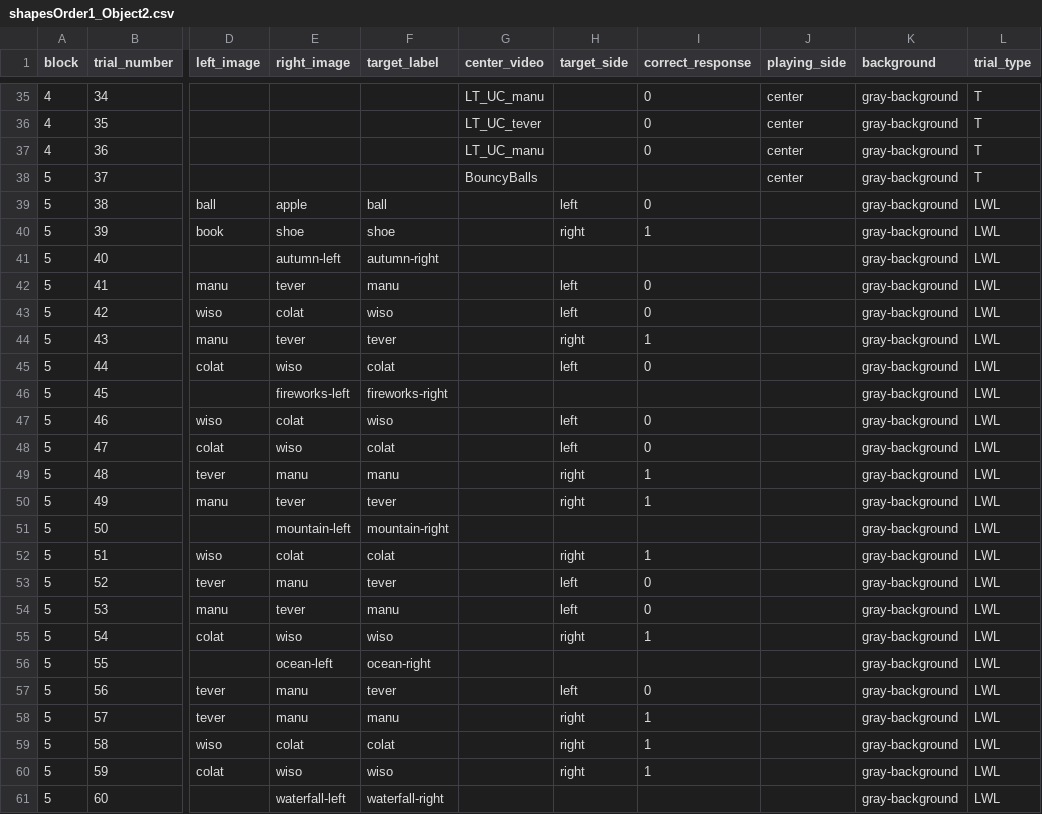
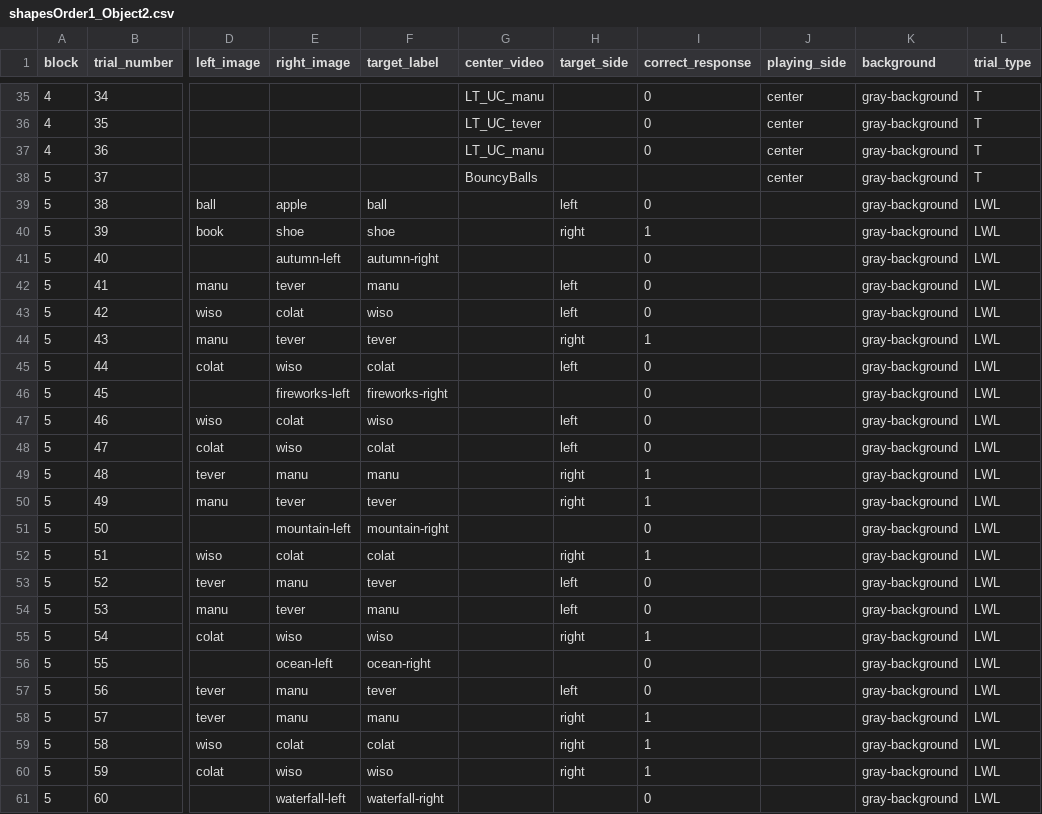
Before and after one commit to ebreitfeld/shapes, a CSV file: orders/shapesOrder1_Object2.csv, drawn as a sheet; only a part is shown, gaps mark what is left out; the diff names each change by its address in the sheet, - before the commit and + after, or states it on an @@ line.

Commit message:
correct response for AG images

```diff
--- a/orders/shapesOrder1_Object2.csv
+++ b/orders/shapesOrder1_Object2.csv
-I41 (correct_response): (empty)
+I41 (correct_response): 0
-I46 (correct_response): (empty)
+I46 (correct_response): 0
-I51 (correct_response): (empty)
+I51 (correct_response): 0
-I56 (correct_response): (empty)
+I56 (correct_response): 0
-I61 (correct_response): (empty)
+I61 (correct_response): 0
```
Also changed, not shown: orders/shapesOrder1_Object1.csv, orders/shapesOrder2_Object1.csv, 1 other file.
